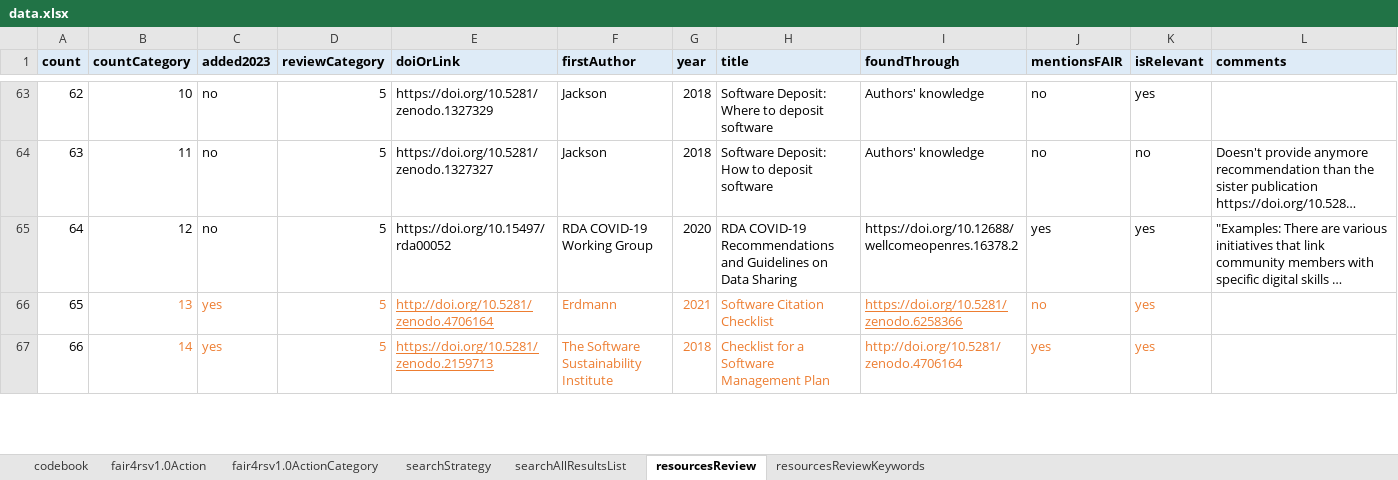
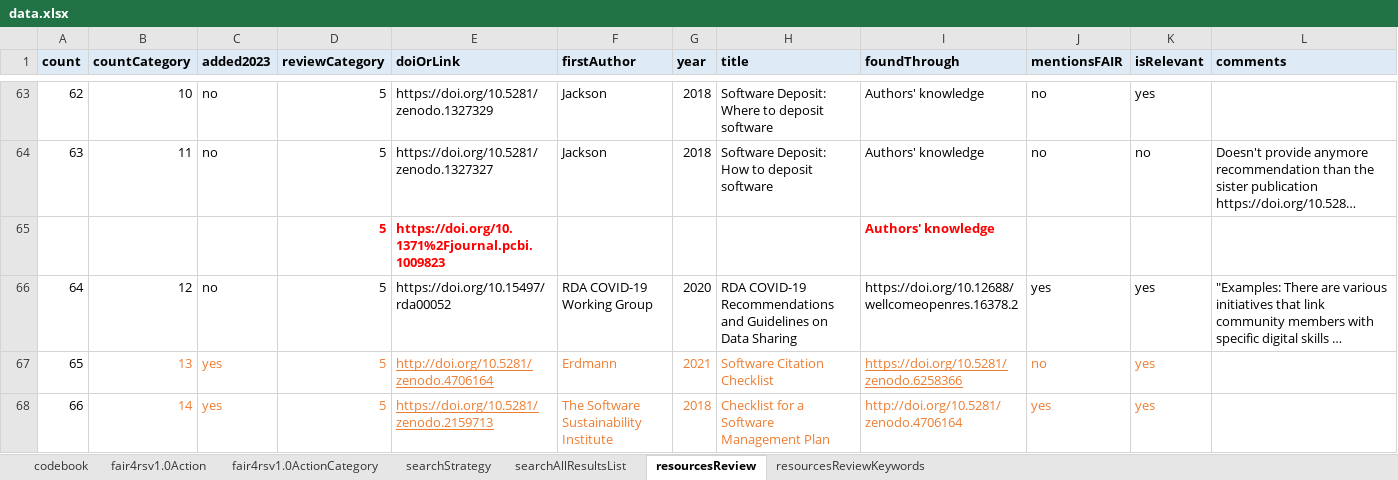
Before and after one commit to FAIR-BioRS/Data, an Excel workbook: docs/data.xlsx, sheet resourcesReview, drawn as a sheet; only a part is shown, gaps mark what is left out; long unchanged cells end in …; values as stored, in another font and other column widths than the file's, no borders; rows hold the shown columns only; the diff names each change by its address in the sheet, - before the commit and + after, or states it on an @@ line.

```diff
--- a/docs/data.xlsx (sheet resourcesReview)
+++ b/docs/data.xlsx (sheet resourcesReview)
+row 65:  |  |  | 5 | https://doi.org/10.1371%2Fjournal.pcbi.1009823 |  |  |  | Authors' knowledge
```
Also changed, not shown: sheet searchAllResultsList, sheet resourcesReviewKeywords.
